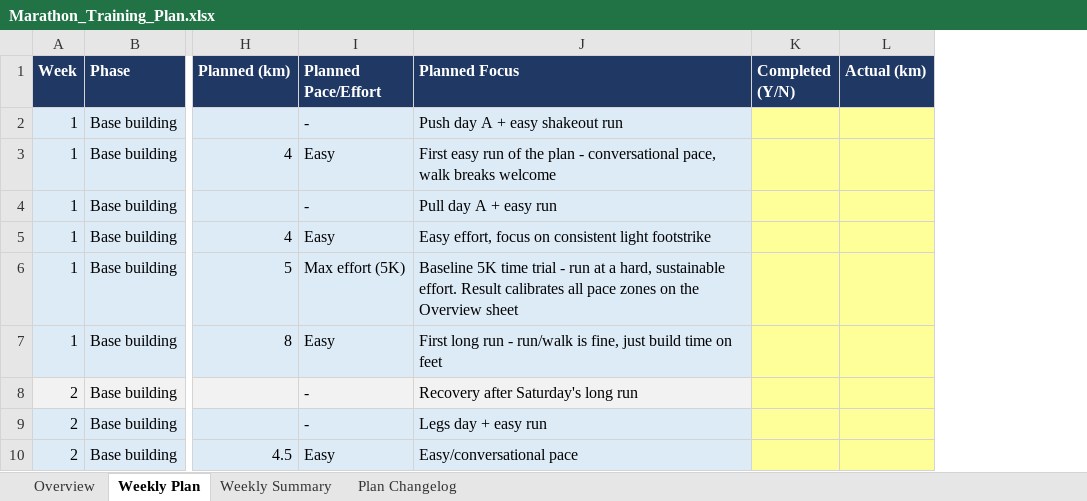
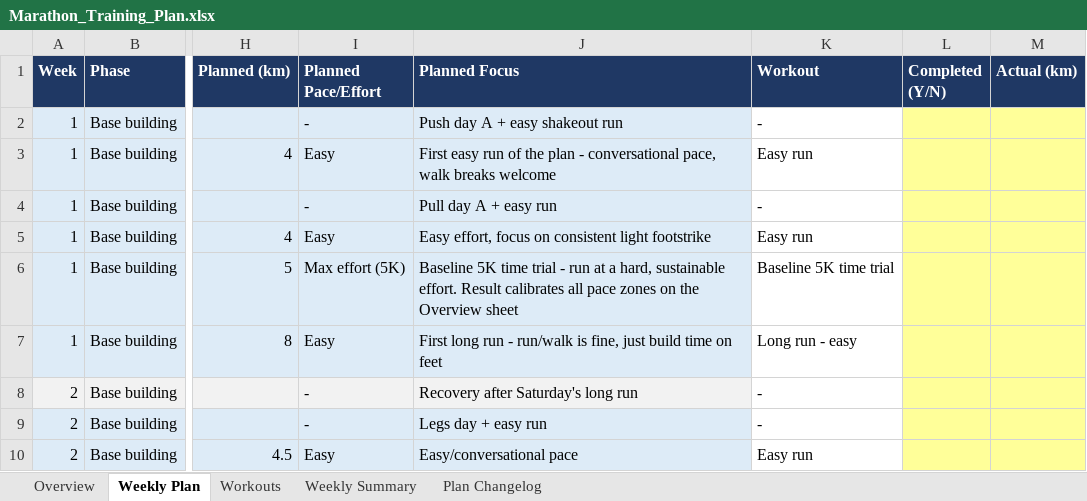
Before and after one commit to ricardopicon/ad-marathon-prep, an Excel workbook: Marathon_Training_Plan.xlsx, sheet Weekly Plan, drawn as a sheet; only a part is shown, gaps mark what is left out; values as stored, in another font and other column widths than the file's, no borders; the diff names each change by its address in the sheet, - before the commit and + after, or states it on an @@ line.

```diff
--- a/Marathon_Training_Plan.xlsx (sheet Weekly Plan)
+++ b/Marathon_Training_Plan.xlsx (sheet Weekly Plan)
+sheet tab: Workouts
+column K (Workout), rows 2-10: - | Easy run | - | Easy run | Baseline 5K time trial | Long run - easy | - | - | Easy run
```
Also changed, not shown: sheet Weekly Summary, 3 other files.
